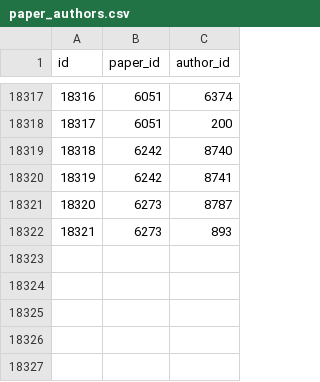
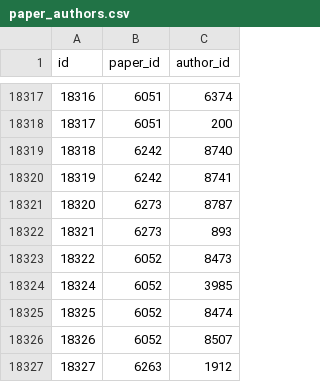
Before and after one commit to TheDutchDevil/SnoBall, a CSV file: Execute/Papers/paper_authors.csv, drawn as a sheet; only a part is shown, gaps mark what is left out; the diff names each change by its address in the sheet, - before the commit and + after, or states it on an @@ line.

Commit message:
Added five paper-author combis

```diff
--- a/Execute/Papers/paper_authors.csv
+++ b/Execute/Papers/paper_authors.csv
+row 18323: 18322 | 6052 | 8473
+row 18324: 18324 | 6052 | 3985
+row 18325: 18325 | 6052 | 8474
+row 18326: 18326 | 6052 | 8507
+row 18327: 18327 | 6263 | 1912
```
Also changed, not shown: Execute/Papers/new_paper_authors.csv.
